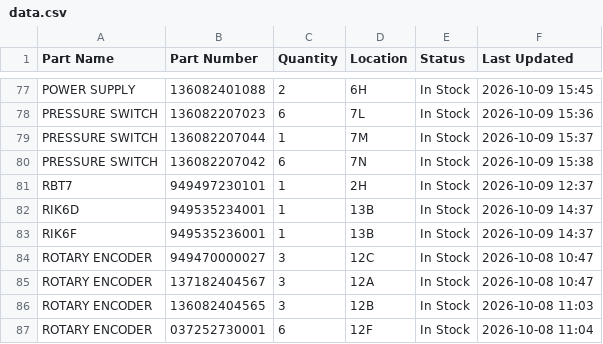
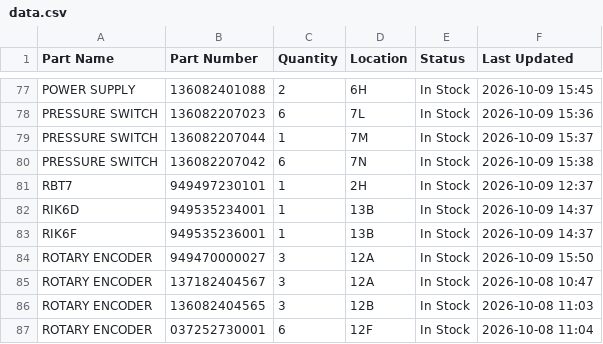
Before and after one commit to salmanaziz859-star/tms-stock, a CSV file: data.csv, drawn as a sheet; only a part is shown, gaps mark what is left out.

```diff
--- a/data.csv
+++ b/data.csv
@@ -83,3 +83,3 @@ RIK6D,949535234001,1,13B,In Stock,2026-10-09 14:37
 RIK6F,949535236001,1,13B,In Stock,2026-10-09 14:37
-ROTARY ENCODER,949470000027,3,12C,In Stock,2026-10-08 10:47
+ROTARY ENCODER,949470000027,3,12A,In Stock,2026-10-09 15:50
 ROTARY ENCODER,137182404567,3,12A,In Stock,2026-10-08 10:47
```
Also changed, not shown: 1 other file.
